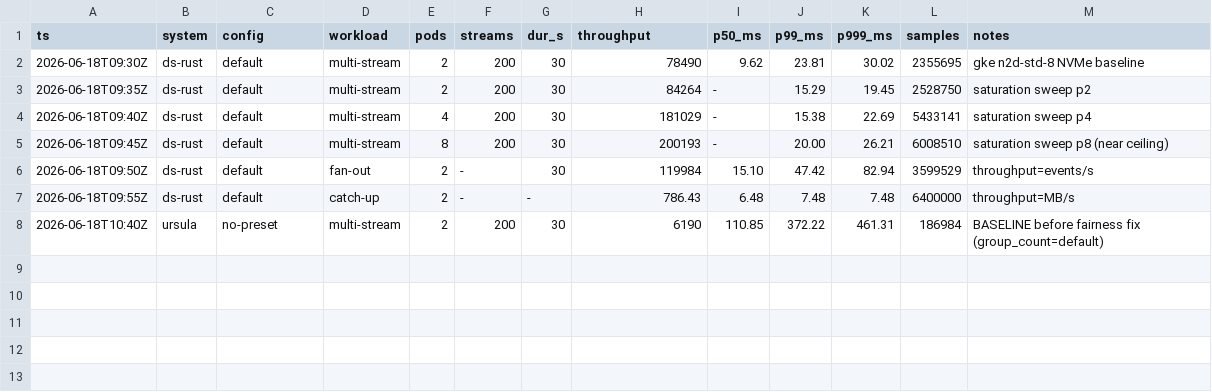
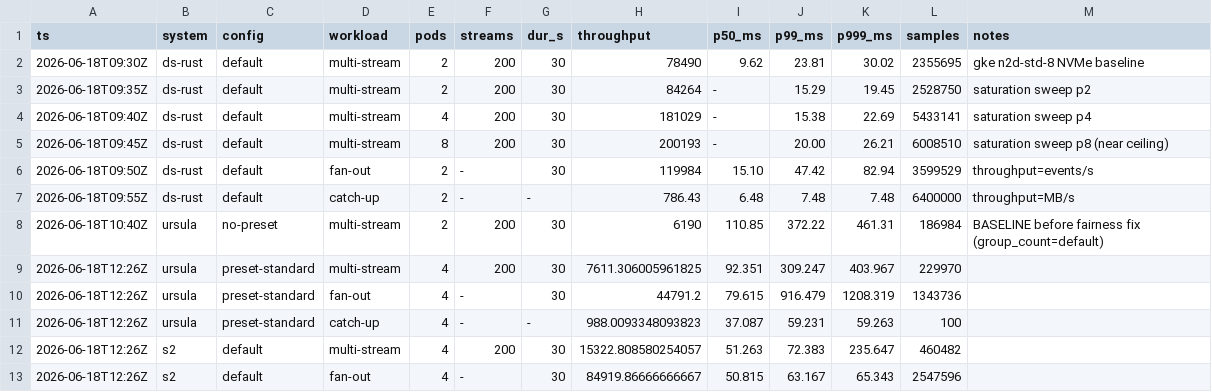
Before and after one commit to electric-sql/ds-bench, a TSV file: bench-history/runlog.tsv, drawn as a sheet; the diff names each change by its address in the sheet, - before the commit and + after, or states it on an @@ line.

Commit message:
bench: log ursula@standard + S2 matrix runs

```diff
--- a/bench-history/runlog.tsv
+++ b/bench-history/runlog.tsv
+row 9: 2026-06-18T12:26Z | ursula | preset-standard | multi-stream | 4 | 200 | 30 | 7611.306005961825 | 92.351 | 309.247 | 403.967 | 229970
+row 10: 2026-06-18T12:26Z | ursula | preset-standard | fan-out | 4 | - | 30 | 44791.2 | 79.615 | 916.479 | 1208.319 | 1343736
+row 11: 2026-06-18T12:26Z | ursula | preset-standard | catch-up | 4 | - | - | 988.0093348093823 | 37.087 | 59.231 | 59.263 | 100
+row 12: 2026-06-18T12:26Z | s2 | default | multi-stream | 4 | 200 | 30 | 15322.808580254057 | 51.263 | 72.383 | 235.647 | 460482
+row 13: 2026-06-18T12:26Z | s2 | default | fan-out | 4 | - | 30 | 84919.86666666667 | 50.815 | 63.167 | 65.343 | 2547596
```
